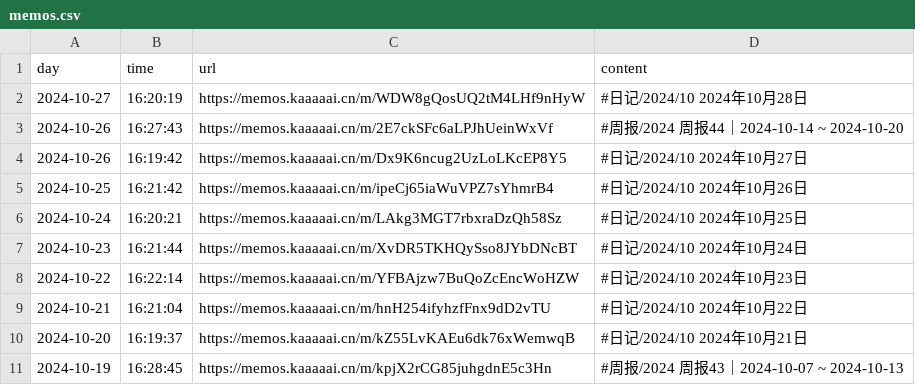
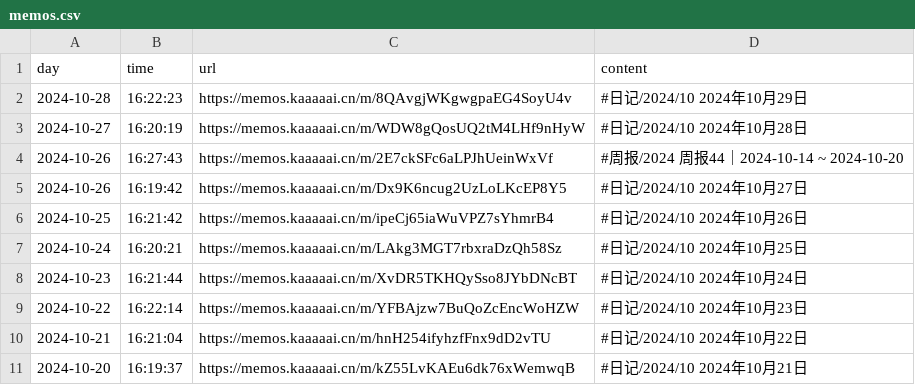
Before and after one commit to kaaaaai/kaaaaai, a CSV file: data/memos.csv, drawn as a sheet.

```diff
--- a/data/memos.csv
+++ b/data/memos.csv
@@ -1,2 +1,3 @@
 day,time,url,content
+2024-10-28,16:22:23,https://memos.kaaaaai.cn/m/8QAvgjWKgwgpaEG4SoyU4v ,#日记/2024/10 2024年10月29日
 2024-10-27,16:20:19,https://memos.kaaaaai.cn/m/WDW8gQosUQ2tM4LHf9nHyW ,#日记/2024/10 2024年10月28日
@@ -10,2 +11 @@ day,time,url,content
 2024-10-20,16:19:37,https://memos.kaaaaai.cn/m/kZ55LvKAEu6dk76xWemwqB ,#日记/2024/10 2024年10月21日
-2024-10-19,16:28:45,https://memos.kaaaaai.cn/m/kpjX2rCG85juhgdnE5c3Hn ,#周报/2024 周报43｜2024-10-07 ~ 2024-10-13
```
